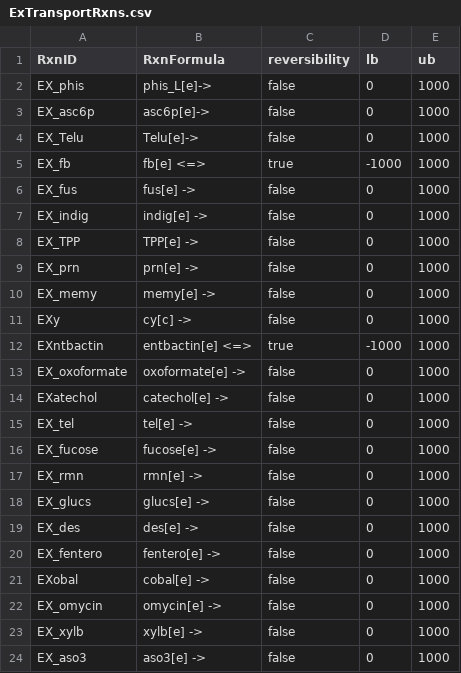
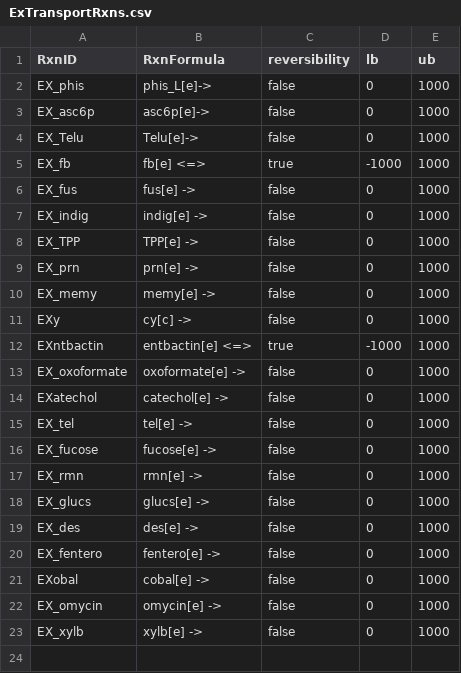
Before and after one commit to SysBioChalmers/Sco-GEM, a CSV file: ComplementaryData/curation/transport_reactions/ExTransportRxns.csv, drawn as a sheet.

Commit message:
Add files via upload

```diff
--- a/ComplementaryData/curation/transport_reactions/ExTransportRxns.csv
+++ b/ComplementaryData/curation/transport_reactions/ExTransportRxns.csv
@@ -23,2 +23 @@ EX_omycin,omycin[e] ->,false,0,1000
 EX_xylb,xylb[e] ->,false,0,1000
-EX_aso3,aso3[e] ->,false,0,1000
```
